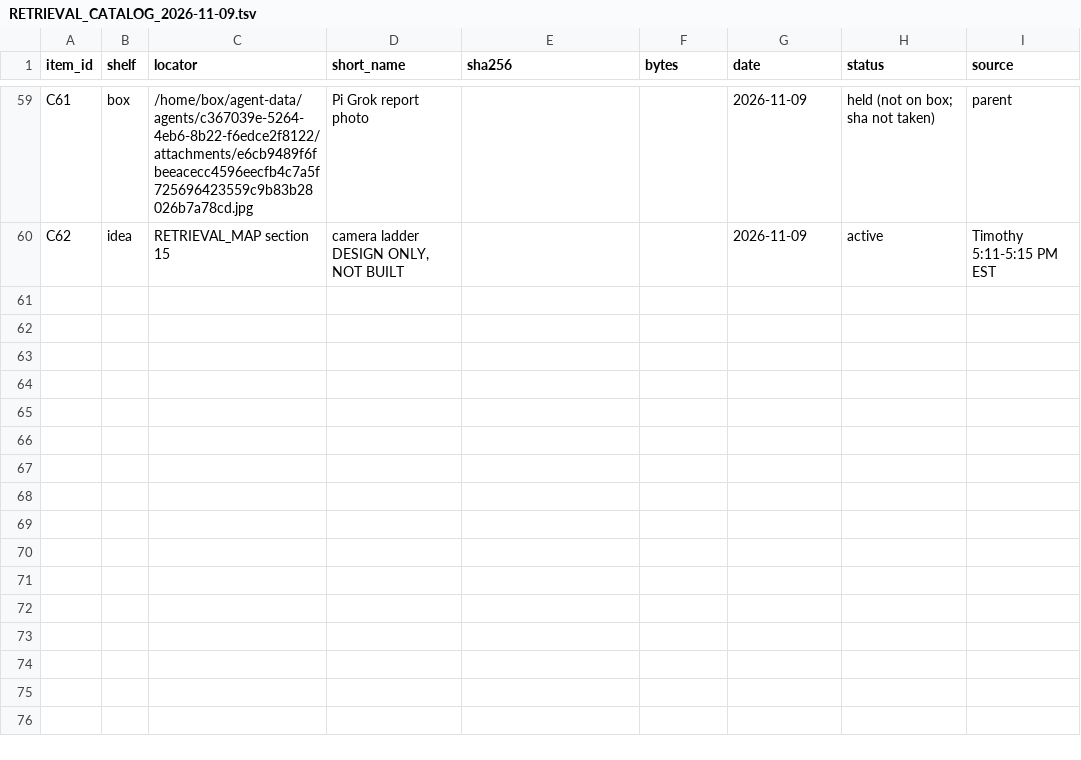
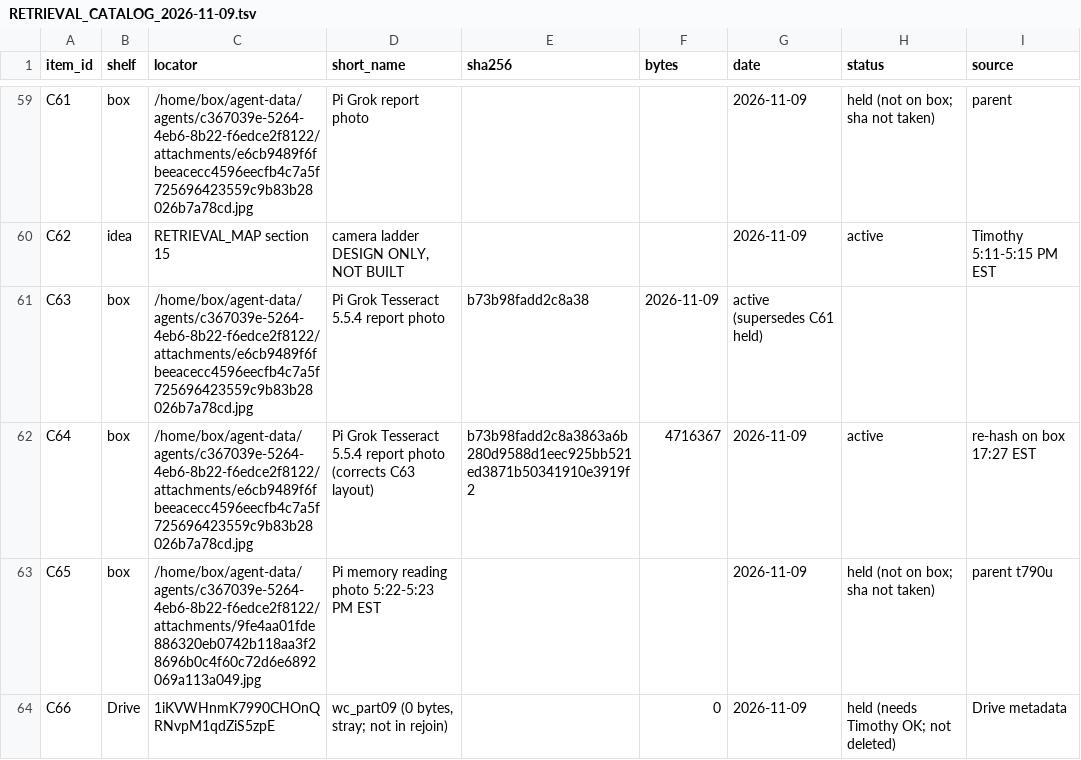
Before and after one commit to GitTim2Day/Grok-Build-Core, a TSV file: knowledge/pi5-work-core-2026-11-09/RETRIEVAL_CATALOG_2026-11-09.tsv, drawn as a sheet; only a part is shown, gaps mark what is left out; the diff names each change by its address in the sheet, - before the commit and + after, or states it on an @@ line.

Commit message:
knowledge: retrieval map sections 16-17 (photo hash, Pi memory reading, audit errata E1-E6), catalog C63-C66 [SESSIONAUDIT-2026-11-09] (append-only)

```diff
--- a/knowledge/pi5-work-core-2026-11-09/RETRIEVAL_CATALOG_2026-11-09.tsv
+++ b/knowledge/pi5-work-core-2026-11-09/RETRIEVAL_CATALOG_2026-11-09.tsv
+row 61: C63 | box | /home/box/agent-data/agents/c367039e-5264-4eb6-8b22-f6edce2f8122/attachments/e6cb9489f6fbeeacecc4596eecfb4c7a5f725696423559c9b83b28026b7a78cd.jpg | Pi Grok Tesseract 5.5.4 report photo | b73b98fadd2c8a38 | 2026-11-09 | active (supersedes C61 held)
+row 62: C64 | box | /home/box/agent-data/agents/c367039e-5264-4eb6-8b22-f6edce2f8122/attachments/e6cb9489f6fbeeacecc4596eecfb4c7a5f725696423559c9b83b28026b7a78cd.jpg | Pi Grok Tesseract 5.5.4 report photo (corrects C63 layout) | b73b98fadd2c8a3863a6b280d9588d1eec925bb521ed3871b50341910e3919f2 | 4716367 | 2026-11-09 | active | re-hash on box 17:27 EST
+row 63: C65 | box | /home/box/agent-data/agents/c367039e-5264-4eb6-8b22-f6edce2f8122/attachments/9fe4aa01fde886320eb0742b118aa3f28696b0c4f60c72d6e6892069a113a049.jpg | Pi memory reading photo 5:22-5:23 PM EST |  |  | 2026-11-09 | held (not on box; sha not taken) | parent t790u
+row 64: C66 | Drive | 1iKVWHnmK7990CHOnQRNvpM1qdZiS5zpE | wc_part09 (0 bytes, stray; not in rejoin) |  | 0 | 2026-11-09 | held (needs Timothy OK; not deleted) | Drive metadata
```
Also changed, not shown: 2 other files.
